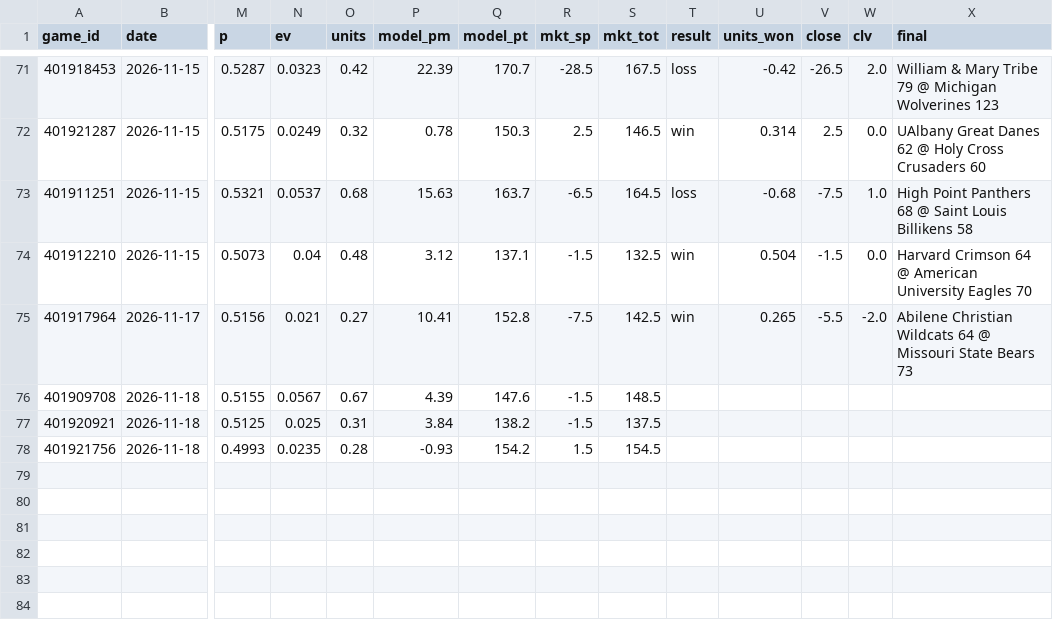
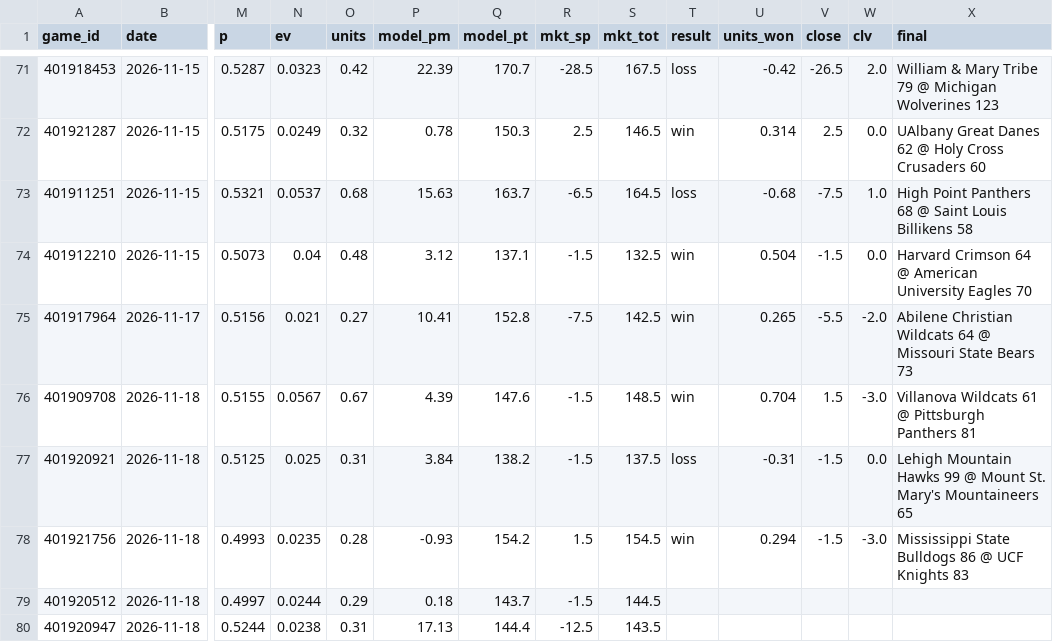
Before and after one commit to psturo77/cbb-data, a CSV file: paper.csv, drawn as a sheet; only a part is shown, gaps mark what is left out; rows hold the shown columns only; the diff names each change by its address in the sheet, - before the commit and + after, or states it on an @@ line.

```diff
--- a/paper.csv
+++ b/paper.csv
-T76 (result): (empty)
+T76 (result): win
-U76 (units_won): (empty)
+U76 (units_won): 0.704
-V76 (close): (empty)
+V76 (close): 1.5
-W76 (clv): (empty)
+W76 (clv): -3.0
-X76 (final): (empty)
+X76 (final): Villanova Wildcats 61 @ Pittsburgh Panthers 81
-T77 (result): (empty)
+T77 (result): loss
-U77 (units_won): (empty)
+U77 (units_won): -0.31
-V77:V78 (close): (empty)
+V77:V78 (close): -1.5
-W77 (clv): (empty)
+W77 (clv): 0.0
-X77 (final): (empty)
+X77 (final): Lehigh Mountain Hawks 99 @ Mount St. Mary's Mountaineers 65
-T78 (result): (empty)
+T78 (result): win
-U78 (units_won): (empty)
+U78 (units_won): 0.294
-W78 (clv): (empty)
+W78 (clv): -3.0
-X78 (final): (empty)
+X78 (final): Mississippi State Bulldogs 86 @ UCF Knights 83
+row 79: 401920512 | 2026-11-18 | 0.4997 | 0.0244 | 0.29 | 0.18 | 143.7 | -1.5 | 144.5
+row 80: 401920947 | 2026-11-18 | 0.5244 | 0.0238 | 0.31 | 17.13 | 144.4 | -12.5 | 143.5
```
Also changed, not shown: lines.csv, model.csv, 1 other file.
